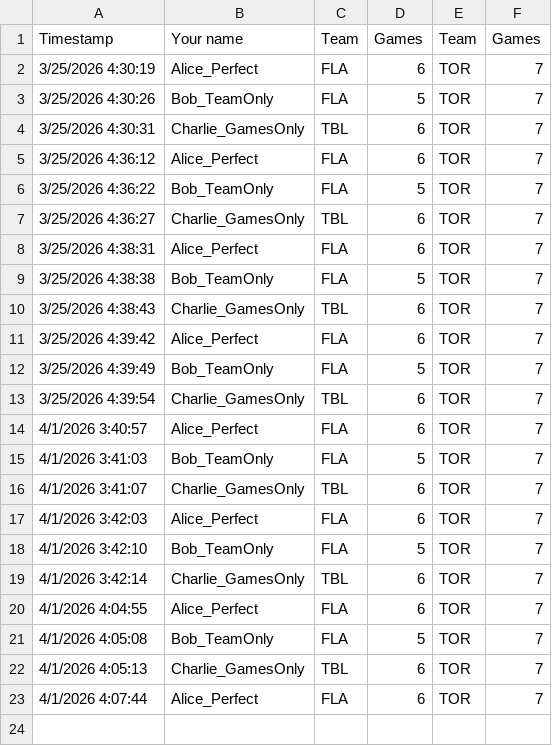
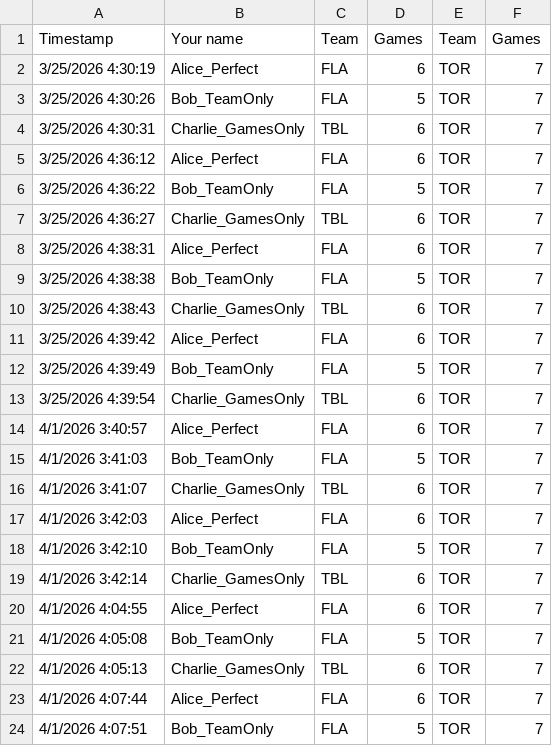
Before and after one commit to marc2982/marc2982.github.io, a CSV file: playoffs/data/archive/3000/round1.csv, drawn as a sheet.

Commit message:
Picks submission: Bob_TeamOnly

```diff
--- a/playoffs/data/archive/3000/round1.csv
+++ b/playoffs/data/archive/3000/round1.csv
@@ -23 +23,2 @@ Timestamp,Your name,Team,Games,Team,Games
 4/1/2026 4:07:44,Alice_Perfect,FLA,6,TOR,7
+4/1/2026 4:07:51,Bob_TeamOnly,FLA,5,TOR,7
```
